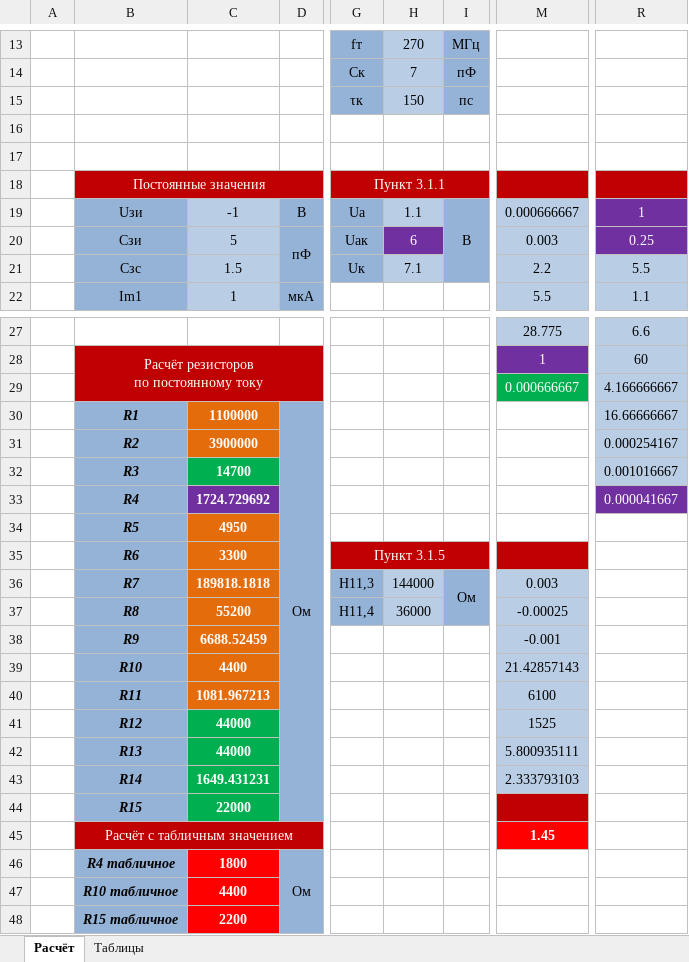
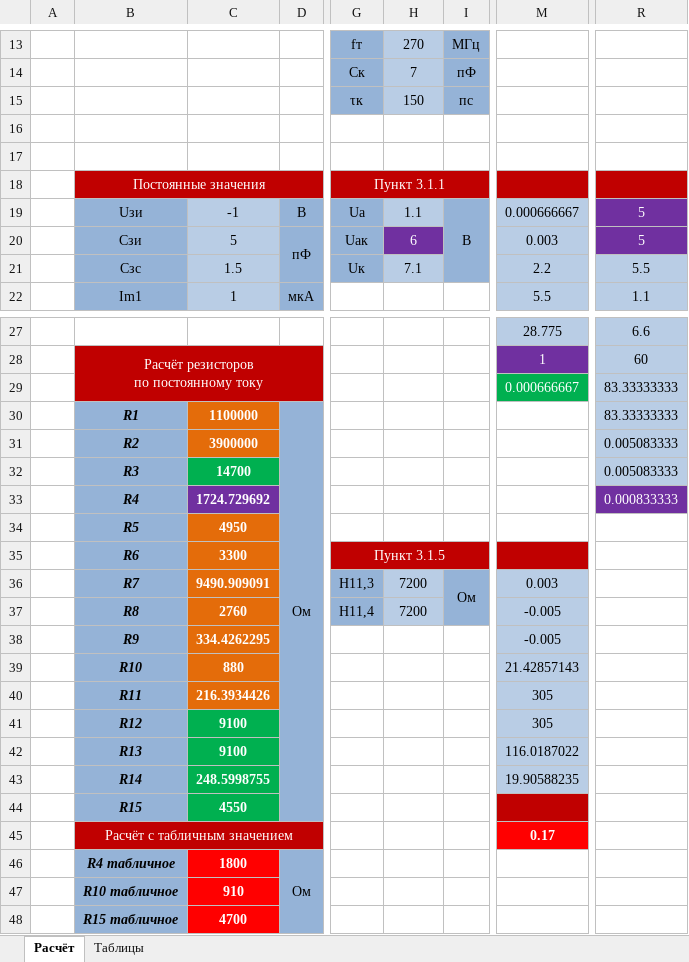
Before and after one commit to AA122AA/StudFiles_Bonch_Baka, an Excel workbook: Схемотехника/Курсач/Kursach.xlsm, sheet Расчёт, drawn as a sheet; only a part is shown, gaps mark what is left out; values as stored, in another font and other column widths than the file's, no borders; charts and pictures not drawn; the diff names each change by its address in the sheet, - before the commit and + after, or states it on an @@ line.

Commit message:
курсач

```diff
--- a/Схемотехника/Курсач/Kursach.xlsm (sheet Расчёт)
+++ b/Схемотехника/Курсач/Kursach.xlsm (sheet Расчёт)
-R19: 1
+R19: 5
-R20: 0.25
+R20: 5
-R29: 4.166666667
+R29: 83.33333333
-R30: 16.66666667
+R30: 83.33333333
-R31: 0.000254167
+R31: 0.005083333
-R32: 0.001016667
+R32: 0.005083333
-R33: 0.000041667
+R33: 0.000833333
-C36: 189818.1818
+C36: 9490.909091
-H36: 144000
+H36: 7200
-C37: 55200
+C37: 2760
-H37: 36000
+H37: 7200
-M37: -0.00025
+M37: -0.005
-C38: 6688.52459
+C38: 334.4262295
-M38: -0.001
+M38: -0.005
-C39: 4400
+C39: 880
-C40: 1081.967213
+C40: 216.3934426
-M40: 6100
+M40: 305
-C41:C42: 44000
+C41:C42: 9100
-M41: 1525
+M41: 305
-M42: 5.800935111
+M42: 116.0187022
-C43: 1649.431231
+C43: 248.5998755
-M43: 2.333793103
+M43: 19.90588235
-C44: 22000
+C44: 4550
-M45: 1.45
+M45: 0.17
-C47: 4400
+C47: 910
-C48: 2200
+C48: 4700
```
Also changed, not shown: 2 other files.
